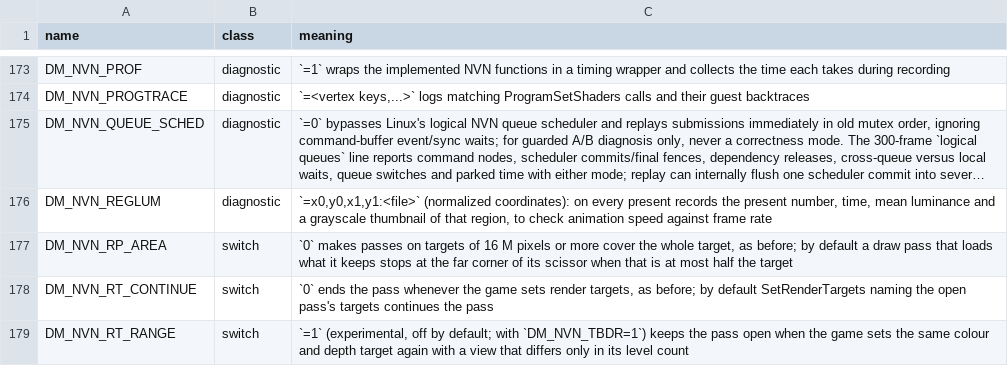
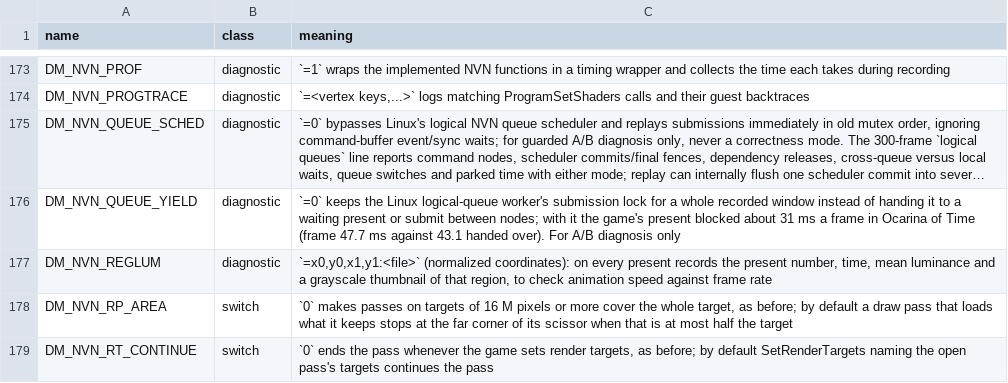
Before and after one commit to biosed/nxnative-asahi, a TSV file: docs/env_switches.tsv, drawn as a sheet; only a part is shown, gaps mark what is left out; the shorter side is filled out with more unchanged rows; long unchanged cells end in …; the diff names each change by its address in the sheet, - before the commit and + after, or states it on an @@ line.

```diff
--- a/docs/env_switches.tsv
+++ b/docs/env_switches.tsv
+row 176: DM_NVN_QUEUE_YIELD | diagnostic | `=0` keeps the Linux logical-queue worker's submission lock for a whole recorded window instead of handing it to a waiting present or submit between nodes; with it the game's present blocked about 31 ms a frame in Ocarina of Time (frame 47.7 ms against 43.1 handed over). For A/B diagnosis only
```
Also changed, not shown: 1 other file.
